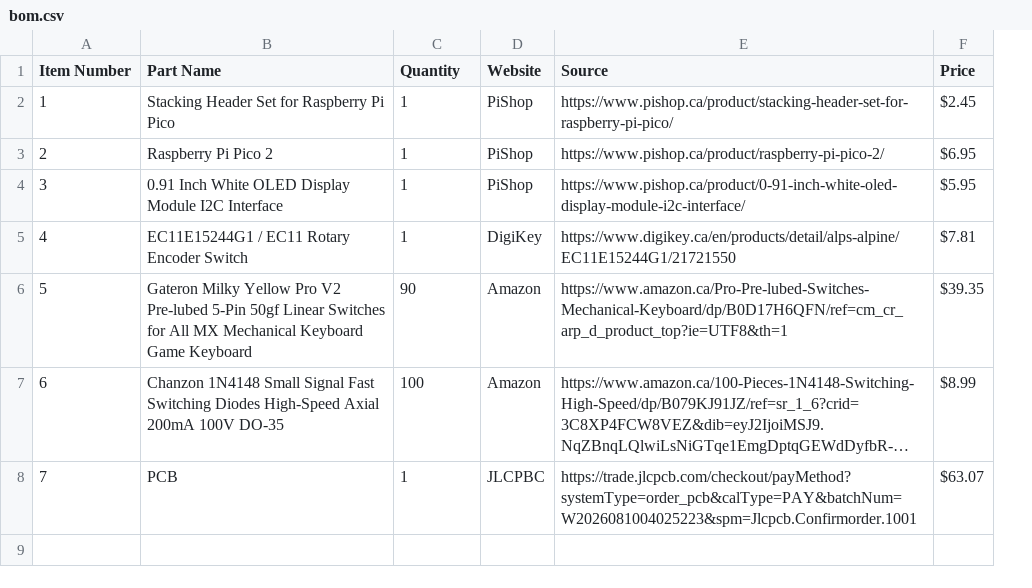
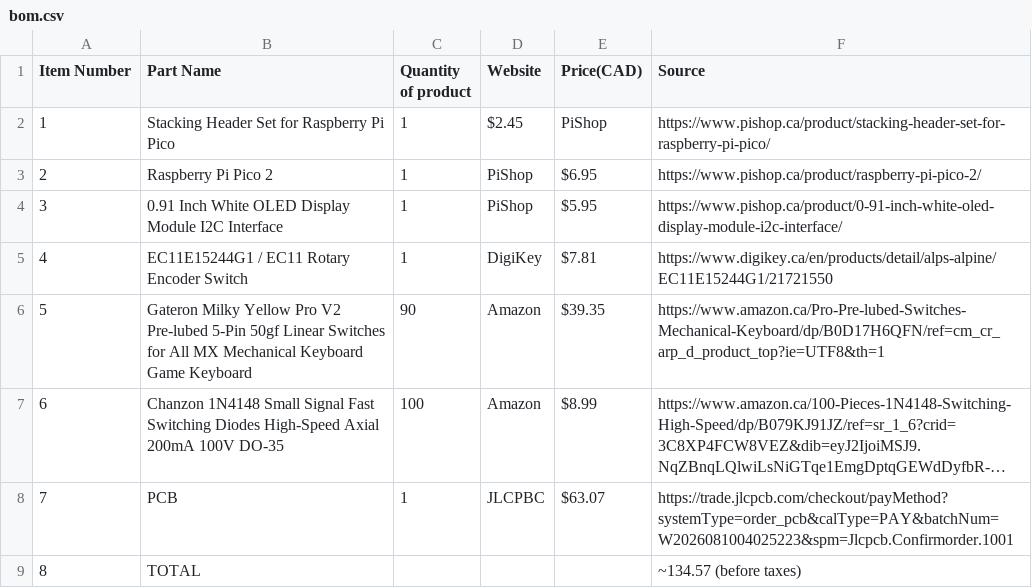
Before and after one commit to Ketchupism/ketchboard, a CSV file: bom.csv, drawn as a sheet; long unchanged cells end in …; removed rows and columns are numbered as before the commit, all else as after; the diff names each change by its address in the sheet, - before the commit and + after, or states it on an @@ line.

Commit message:
Revise BOM structure and update column headers
Updated BOM format to include new headers and corrected column order.

```diff
--- a/bom.csv
+++ b/bom.csv
+column E (Price(CAD)), rows 2-8: PiShop | $6.95 | $5.95 | $7.81 | $39.35 | $8.99 | $63.07
-column F (Price), rows 2-8: $2.45 | $6.95 | $5.95 | $7.81 | $39.35 | $8.99 | $63.07
-C1: Quantity
+C1: Quantity of product
-D2 (Website): PiShop
+D2 (Website): $2.45
+row 9: 8 | TOTAL |  |  |  | ~134.57 (before taxes)
```
